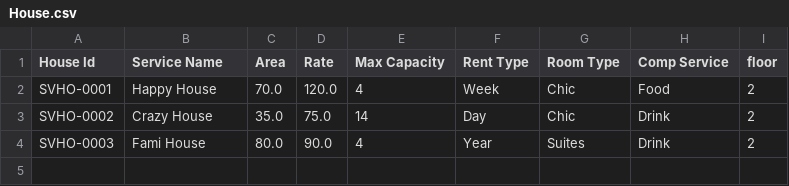
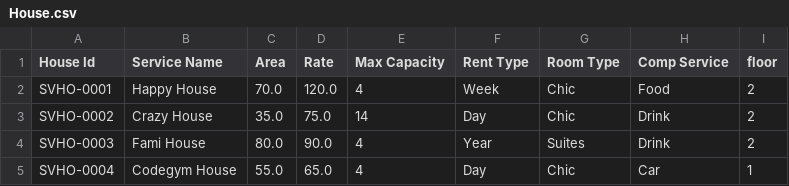
Before and after one commit to quocdon/A0720I1-PhamQuocDon, a CSV file: Module2/_99_CaseStudy/FuramaResort/out/production/FuramaResort/data/House.csv, drawn as a sheet.

```diff
--- a/Module2/_99_CaseStudy/FuramaResort/out/production/FuramaResort/data/House.csv
+++ b/Module2/_99_CaseStudy/FuramaResort/out/production/FuramaResort/data/House.csv
@@ -4 +4,2 @@ SVHO-0002,Crazy House,35.0,75.0,14,Day,Chic,Drink,2
 SVHO-0003,Fami House,80.0,90.0,4,Year,Suites,Drink,2
+SVHO-0004,Codegym House,55.0,65.0,4,Day,Chic,Car,1
```
Also changed, not shown: Module2/_99_CaseStudy/FuramaResort/out/production/FuramaResort/data/Customer.csv, Module2/_99_CaseStudy/FuramaResort/src/data/Booking.csv, 7 other files.
